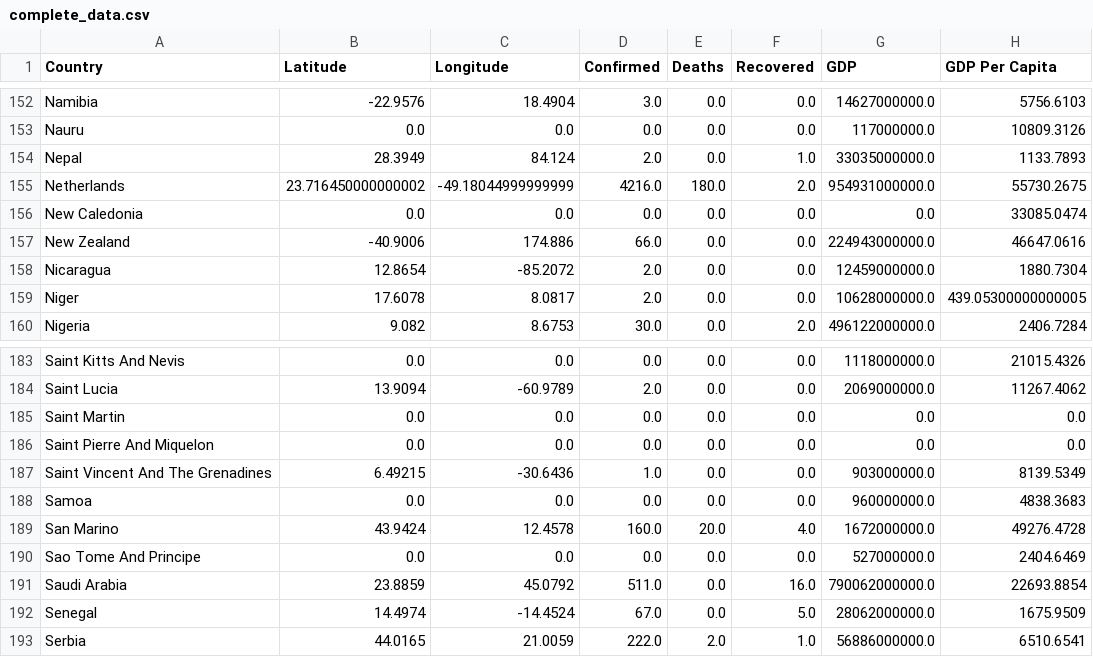
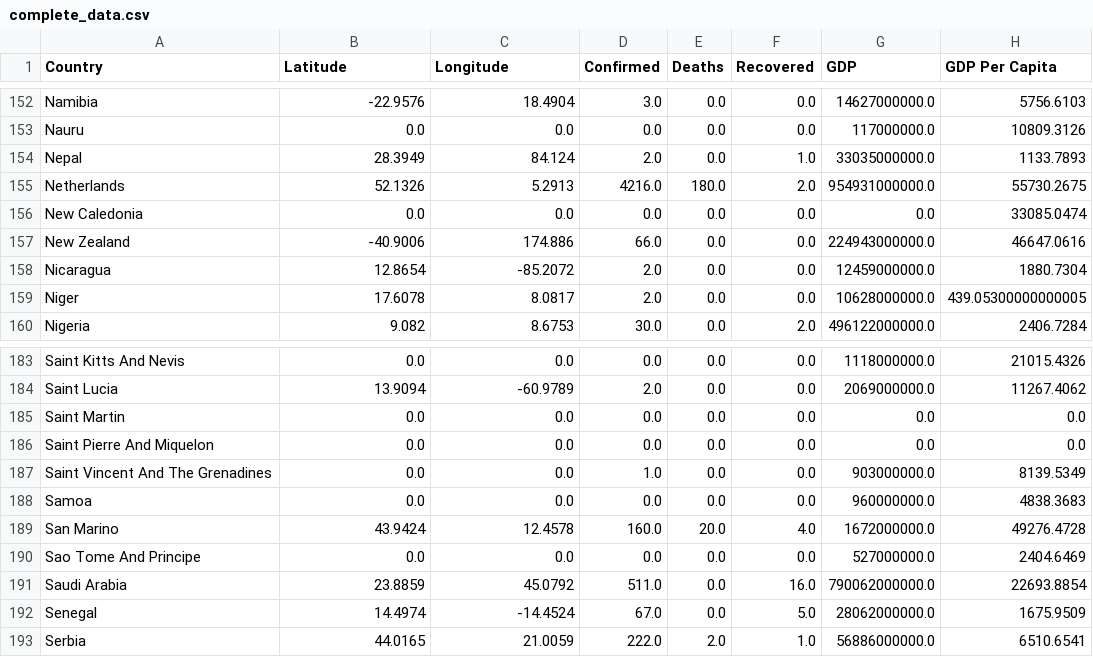
Before and after one commit to shozi91/PredictingCOVID, a CSV file: Final Data/complete_data.csv, drawn as a sheet; only a part is shown, gaps mark what is left out; the diff covers the shown part only; the diff names each change by its address in the sheet, - before the commit and + after, or states it on an @@ line.

```diff
--- a/Final Data/complete_data.csv
+++ b/Final Data/complete_data.csv
-B155 (Latitude): 23.716450000000002
+B155 (Latitude): 52.1326
-C155 (Longitude): -49.18044999999999
+C155 (Longitude): 5.2913
-B187 (Latitude): 6.49215
+B187 (Latitude): 0.0
-C187 (Longitude): -30.6436
+C187 (Longitude): 0.0
```
Also changed, not shown: 1 removed row and 81 edited cells elsewhere in this file, 1 other file.
